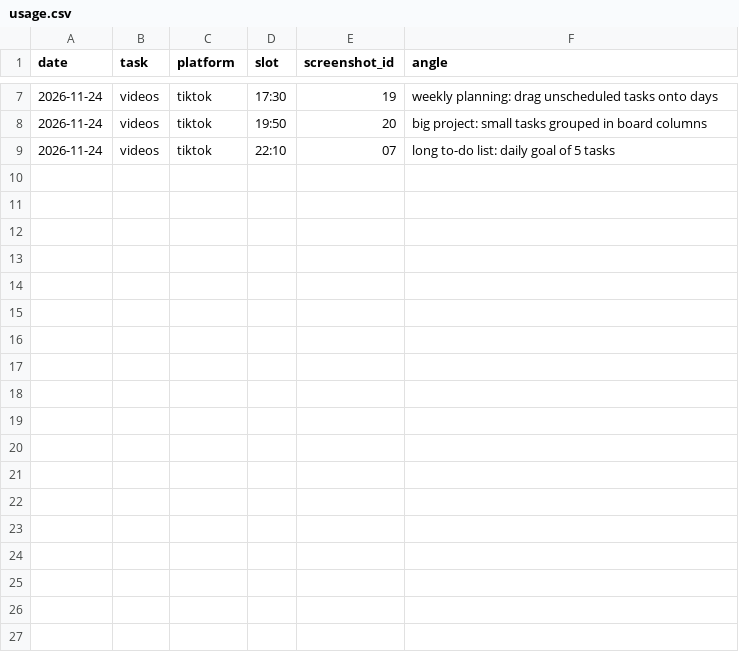
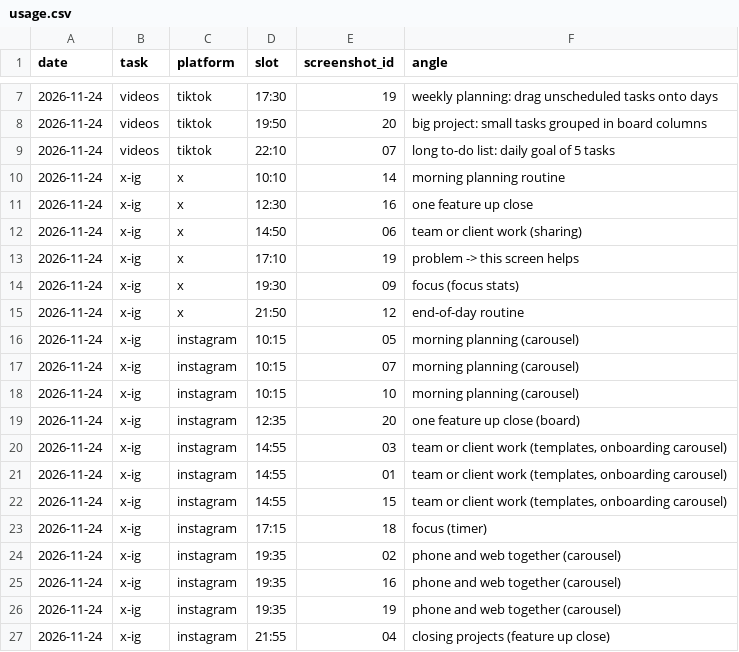
Before and after one commit to parvezzsheikh798/social-media-Post, a CSV file: screenshots/usage.csv, drawn as a sheet; only a part is shown, gaps mark what is left out; the diff names each change by its address in the sheet, - before the commit and + after, or states it on an @@ line.

```diff
--- a/screenshots/usage.csv
+++ b/screenshots/usage.csv
+row 10: 2026-11-24 | x-ig | x | 10:10 | 14 | morning planning routine
+row 11: 2026-11-24 | x-ig | x | 12:30 | 16 | one feature up close
+row 12: 2026-11-24 | x-ig | x | 14:50 | 06 | team or client work (sharing)
+row 13: 2026-11-24 | x-ig | x | 17:10 | 19 | problem -> this screen helps
+row 14: 2026-11-24 | x-ig | x | 19:30 | 09 | focus (focus stats)
+row 15: 2026-11-24 | x-ig | x | 21:50 | 12 | end-of-day routine
+row 16: 2026-11-24 | x-ig | instagram | 10:15 | 05 | morning planning (carousel)
+row 17: 2026-11-24 | x-ig | instagram | 10:15 | 07 | morning planning (carousel)
+row 18: 2026-11-24 | x-ig | instagram | 10:15 | 10 | morning planning (carousel)
+row 19: 2026-11-24 | x-ig | instagram | 12:35 | 20 | one feature up close (board)
+row 20: 2026-11-24 | x-ig | instagram | 14:55 | 03 | team or client work (templates, onboarding carousel)
+row 21: 2026-11-24 | x-ig | instagram | 14:55 | 01 | team or client work (templates, onboarding carousel)
+row 22: 2026-11-24 | x-ig | instagram | 14:55 | 15 | team or client work (templates, onboarding carousel)
+row 23: 2026-11-24 | x-ig | instagram | 17:15 | 18 | focus (timer)
+row 24: 2026-11-24 | x-ig | instagram | 19:35 | 02 | phone and web together (carousel)
+row 25: 2026-11-24 | x-ig | instagram | 19:35 | 16 | phone and web together (carousel)
+row 26: 2026-11-24 | x-ig | instagram | 19:35 | 19 | phone and web together (carousel)
+row 27: 2026-11-24 | x-ig | instagram | 21:55 | 04 | closing projects (feature up close)
```
Also changed, not shown: 27 other files.
